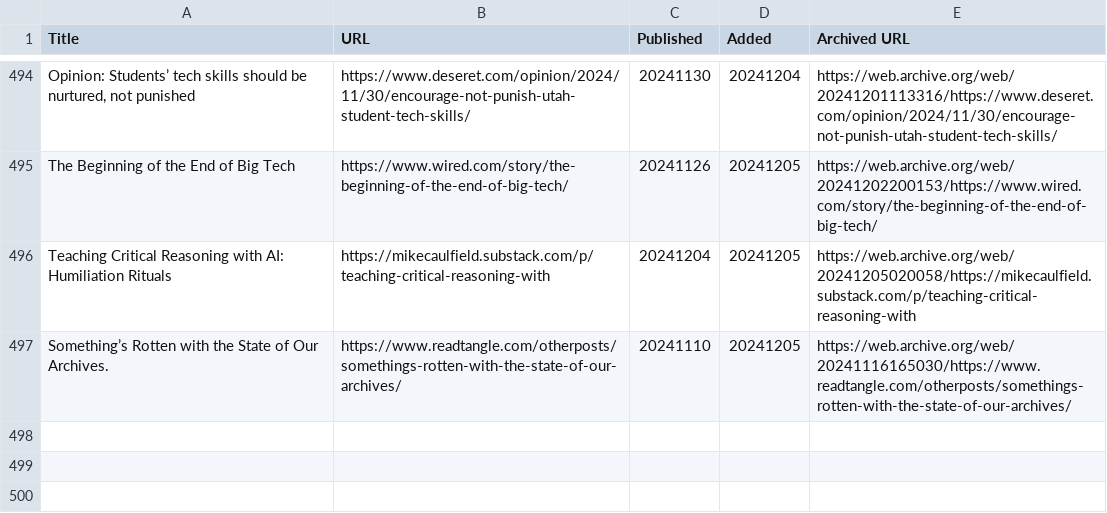
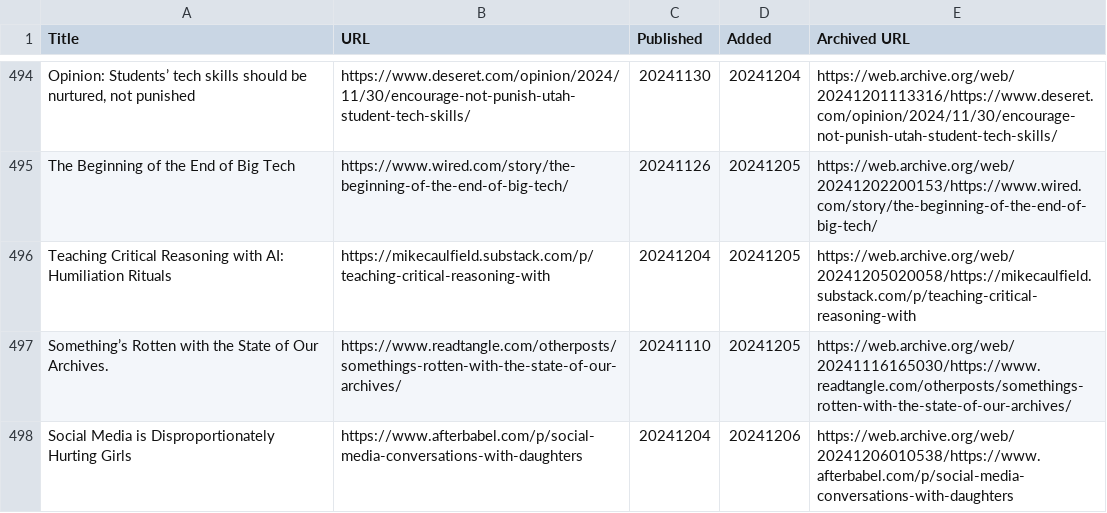
Before and after one commit to catlism/catlism.github.io, a TSV file: source/_static/reading_list.tsv, drawn as a sheet; only a part is shown, gaps mark what is left out.

Commit message:
catlism_bot: updated reading_list with 1 new item(s)

```diff
--- a/source/_static/reading_list.tsv
+++ b/source/_static/reading_list.tsv
@@ -497 +497,2 @@ Teaching Critical Reasoning with AI: Humiliation Rituals	https://mikecaulfield.s
 Something’s Rotten with the State of Our Archives.	https://www.readtangle.com/otherposts/somethings-rotten-with-the-state-of-our-archives/	20241110	20241205	https://web.archive.org/web/20241116165030/https://www.readtangle.com/otherposts/somethings-rotten-with-the-state-of-our-archives/
+Social Media is Disproportionately Hurting Girls	https://www.afterbabel.com/p/social-media-conversations-with-daughters	20241204	20241206	https://web.archive.org/web/20241206010538/https://www.afterbabel.com/p/social-media-conversations-with-daughters
```
Also changed, not shown: build/_static/reading_list.tsv, 6 other files.
